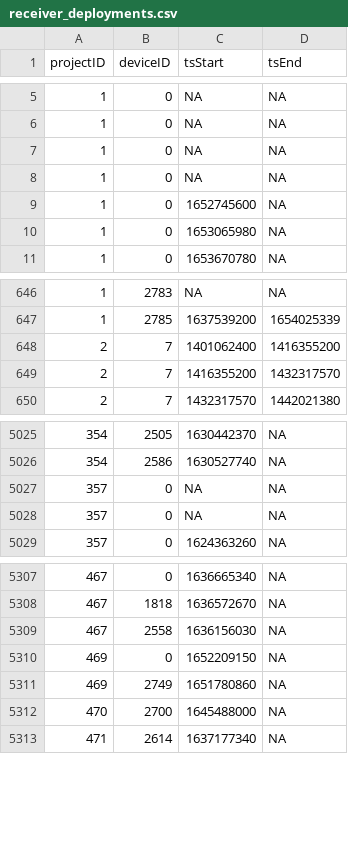
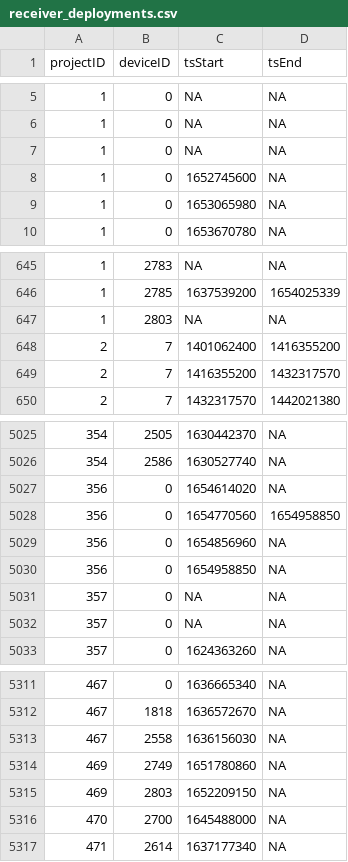
Before and after one commit to MotusWTS/motus-metadata-history, a CSV file: receiver_deployments.csv, drawn as a sheet; only a part is shown, gaps mark what is left out; removed rows and columns are numbered as before the commit, all else as after; the diff names each change by its address in the sheet, - before the commit and + after, or states it on an @@ line.

```diff
--- a/receiver_deployments.csv
+++ b/receiver_deployments.csv
-row 8: 1 | 0 | NA | NA
+row 647: 1 | 2803 | NA | NA
+row 5027: 356 | 0 | 1654614020 | NA
+row 5028: 356 | 0 | 1654770560 | 1654958850
+row 5029: 356 | 0 | 1654856960 | NA
+row 5030: 356 | 0 | 1654958850 | NA
-row 5310: 469 | 0 | 1652209150 | NA
+row 5315: 469 | 2803 | 1652209150 | NA
```
Also changed, not shown: 2 other files.
